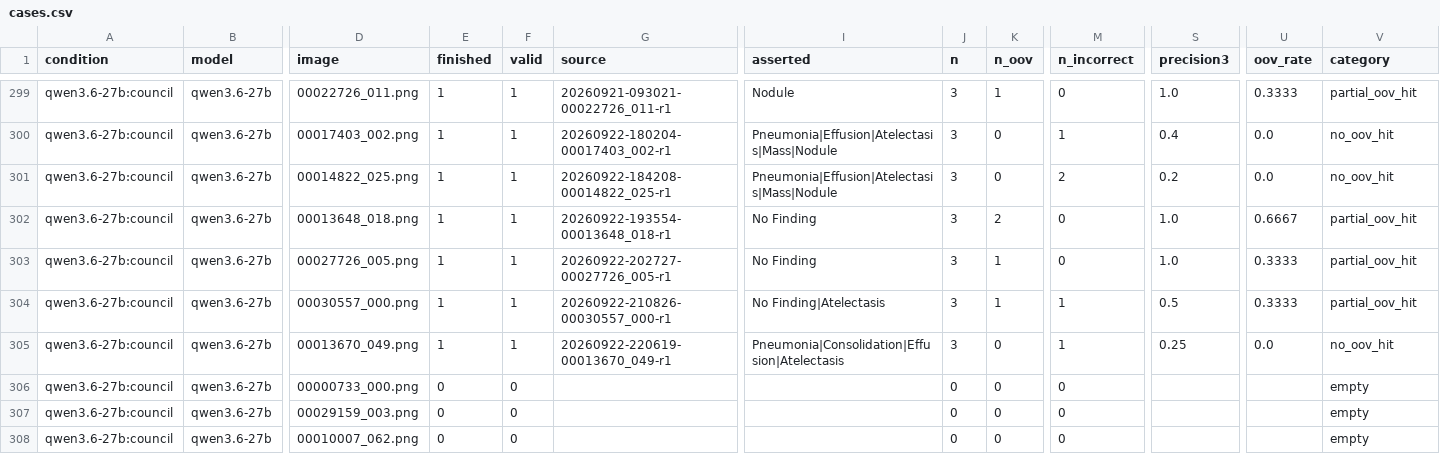
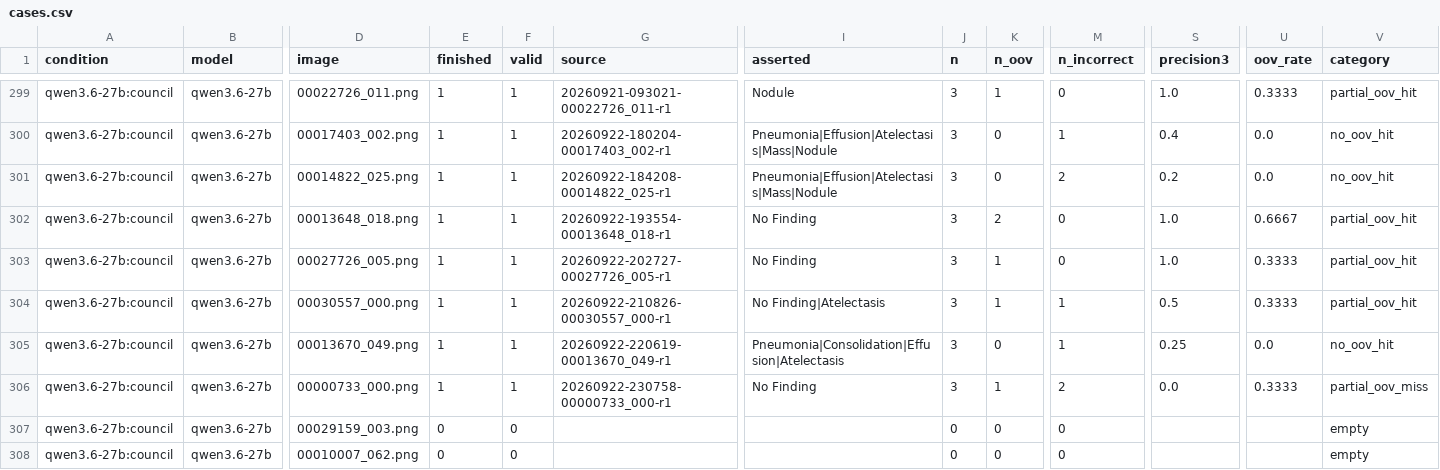
Before and after one commit to CodeWracker/AgentXray, a CSV file: analysis/exp1/cases.csv, drawn as a sheet; only a part is shown, gaps mark what is left out; the diff names each change by its address in the sheet, - before the commit and + after, or states it on an @@ line.

```diff
--- a/analysis/exp1/cases.csv
+++ b/analysis/exp1/cases.csv
-E306 (finished): 0
+E306 (finished): 1
-F306 (valid): 0
+F306 (valid): 1
-G306 (source): (empty)
+G306 (source): 20260922-230758-00000733_000-r1
-I306 (asserted): (empty)
+I306 (asserted): No Finding
-J306 (n): 0
+J306 (n): 3
-K306 (n_oov): 0
+K306 (n_oov): 1
-M306 (n_incorrect): 0
+M306 (n_incorrect): 2
-S306 (precision3): (empty)
+S306 (precision3): 0.0
-U306 (oov_rate): (empty)
+U306 (oov_rate): 0.3333
-V306 (category): empty
+V306 (category): partial_oov_miss
```
Also changed, not shown: analysis/exp1/hypotheses.csv, analysis/exp1/oov_audit.csv, 11 other files.
